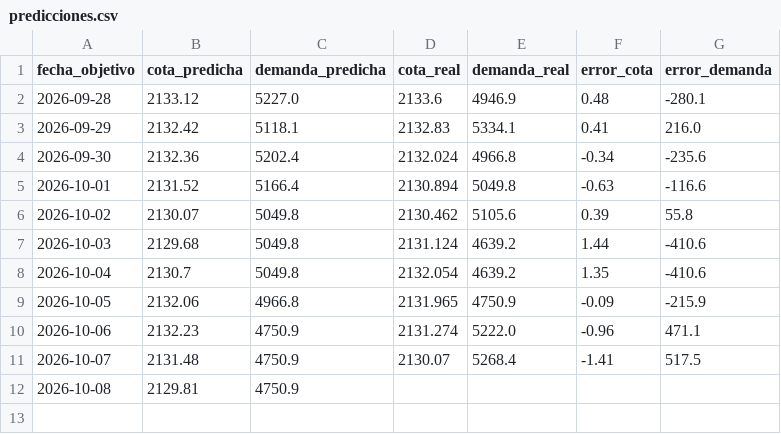
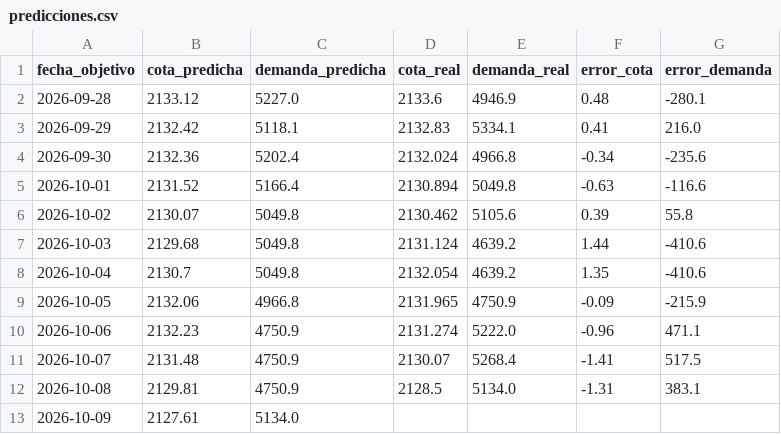
Before and after one commit to esteban-data/monitor-riesgo-energia-ecuador, a CSV file: predicciones.csv, drawn as a sheet.

```diff
--- a/predicciones.csv
+++ b/predicciones.csv
@@ -11,2 +11,3 @@ fecha_objetivo,cota_predicha,demanda_predicha,cota_real,demanda_real,error_cota,
 2026-10-07,2131.48,4750.9,2130.07,5268.4,-1.41,517.5
-2026-10-08,2129.81,4750.9,,,,
+2026-10-08,2129.81,4750.9,2128.5,5134.0,-1.31,383.1
+2026-10-09,2127.61,5134.0,,,,
```
Also changed, not shown: historico_diario.csv, 2 other files.
